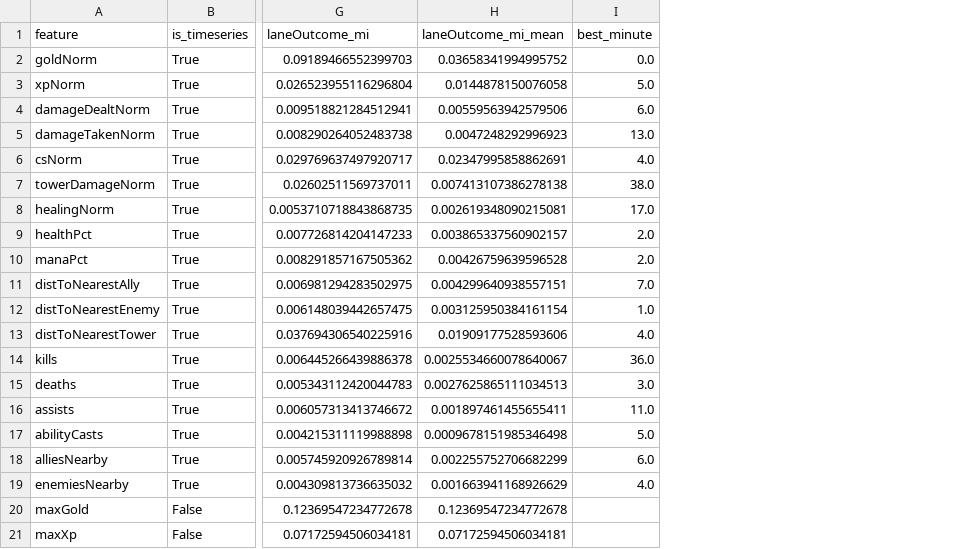
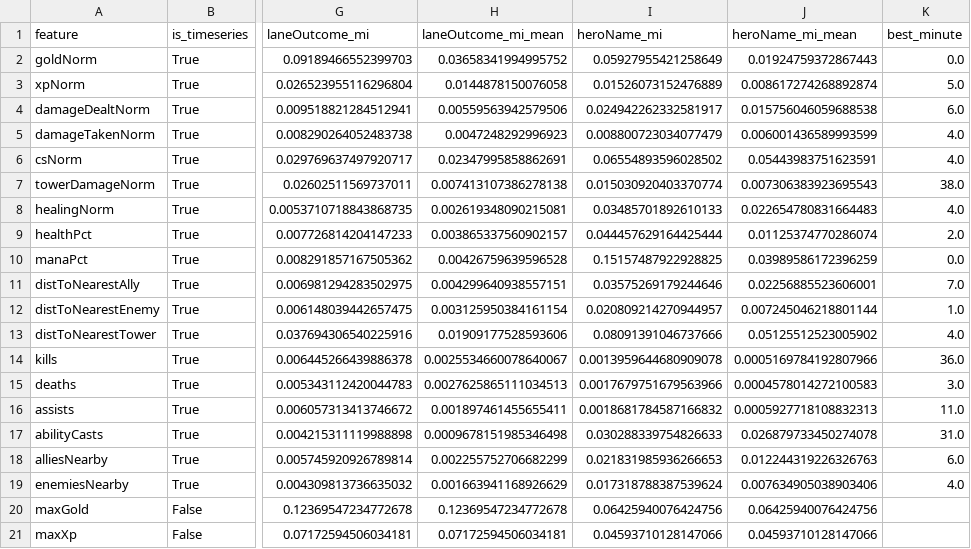
Before and after one commit to PBialek1/dota_emb, a CSV file: figures/feature_importance.csv, drawn as a sheet; only a part is shown, gaps mark what is left out; addresses are those after the commit; the diff names each change by its address in the sheet, - before the commit and + after, or states it on an @@ line.

```diff
--- a/figures/feature_importance.csv
+++ b/figures/feature_importance.csv
+column I (heroName_mi), rows 2-21: 0.05927955421258649 | 0.01526073152476889 | 0.024942262332581917 | 0.008800723034077479 | 0.06554893596028502 | 0.015030920403370774 | 0.03485701892610133 | 0.044457629164425444 | 0.15157487922928825 | 0.03575269179244646 | 0.020809214270944957 | 0.08091391046737666 | 0.0013959644680909078 | 0.0017679751679563966 | 0.0018681784587166832 | 0.030288339754826633 | 0.021831985936266653 | 0.017318788387539624 | 0.06425940076424756 | 0.04593710128147066
+column J (heroName_mi_mean), rows 2-21: 0.01924759372867443 | 0.008617274268892874 | 0.015756046059688538 | 0.006001436589993599 | 0.05443983751623591 | 0.007306383923695543 | 0.022654780831664483 | 0.01125374770286074 | 0.03989586172396259 | 0.02256885523606001 | 0.007245046218801144 | 0.05125512523005902 | 0.0005169784192807966 | 0.0004578014272100583 | 0.0005927718108832313 | 0.026879733450274078 | 0.012244319226326763 | 0.007634905038903406 | 0.06425940076424756 | 0.04593710128147066
-K5 (best_minute): 13.0
+K5 (best_minute): 4.0
-K8 (best_minute): 17.0
+K8 (best_minute): 4.0
-K10 (best_minute): 2.0
+K10 (best_minute): 0.0
-K17 (best_minute): 5.0
+K17 (best_minute): 31.0
```
Also changed, not shown: 4 other files.
